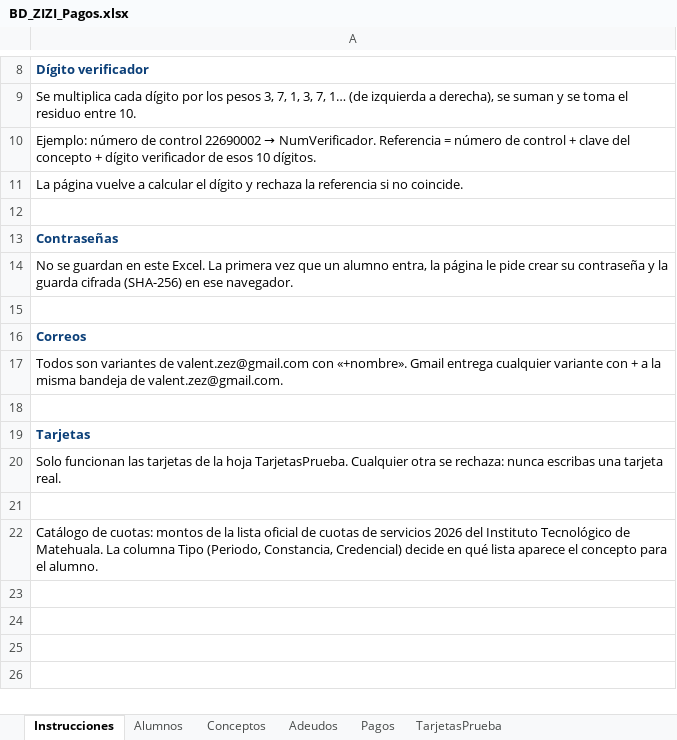
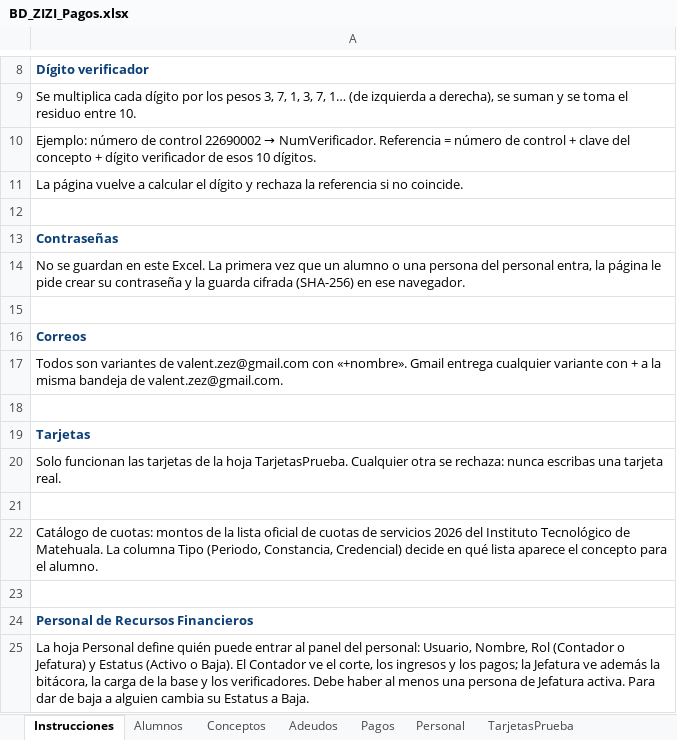
Before and after one commit to LINK0N1/Automatizaci-n-de-Pagos-Tec-Matehuala, an Excel workbook: Web/BD_ZIZI_Pagos.xlsx, sheet Instrucciones, drawn as a sheet; only a part is shown, gaps mark what is left out; values as stored, in another font and other column widths than the file's, no borders; the diff names each change by its address in the sheet, - before the commit and + after, or states it on an @@ line.

```diff
--- a/Web/BD_ZIZI_Pagos.xlsx (sheet Instrucciones)
+++ b/Web/BD_ZIZI_Pagos.xlsx (sheet Instrucciones)
+sheet tab: Personal
-A14: …un alumno entra, la…
+A14: …un alumno o una persona del personal entra, la…
+row 23: (empty)
+row 24: Personal de Recursos Financieros
+row 25: La hoja Personal define quién puede entrar al panel del personal: Usuario, Nombre, Rol (Contador o Jefatura) y Estatus (Activo o Baja). El Contador ve el corte, los ingresos y los pagos; la Jefatura ve además la bitácora, la carga de la base y los verificadores. Debe haber al menos una persona de Jefatura activa. Para dar de baja a alguien cambia su Estatus a Baja.
```
Also changed, not shown: sheet Adeudos, sheet Alumnos, 1 other file.
